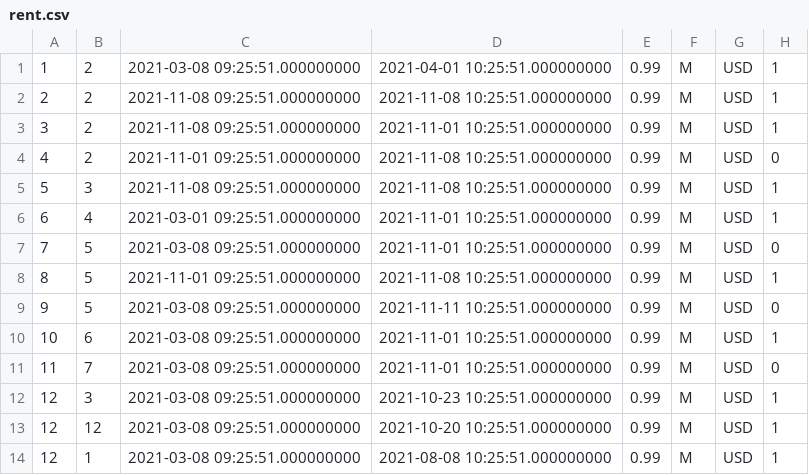
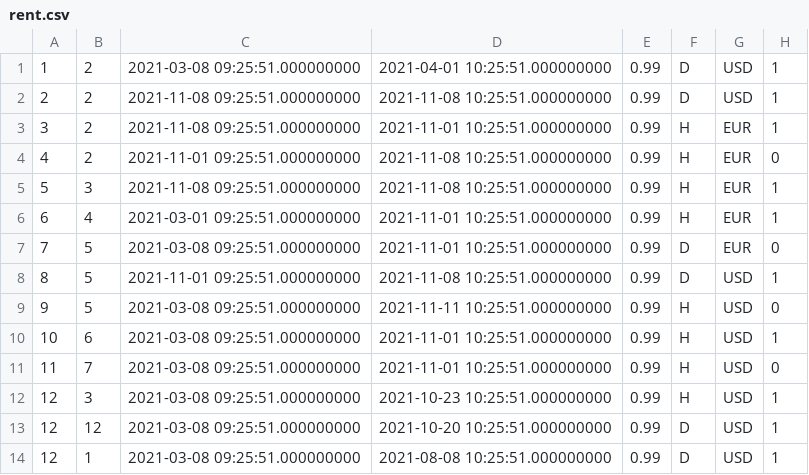
Before and after one commit to tsudd/native-hana, a CSV file: db/src/data/Scooter/loads/rent.csv, drawn as a sheet.

Commit message:
add: scooter flowgraph

```diff
--- a/db/src/data/Scooter/loads/rent.csv
+++ b/db/src/data/Scooter/loads/rent.csv
@@ -1,14 +1,14 @@
-1,2,2021-03-08 09:25:51.000000000,2021-04-01 10:25:51.000000000,0.99,M,USD,1
-2,2,2021-11-08 09:25:51.000000000,2021-11-08 10:25:51.000000000,0.99,M,USD,1
-3,2,2021-11-08 09:25:51.000000000,2021-11-01 10:25:51.000000000,0.99,M,USD,1
-4,2,2021-11-01 09:25:51.000000000,2021-11-08 10:25:51.000000000,0.99,M,USD,0
-5,3,2021-11-08 09:25:51.000000000,2021-11-08 10:25:51.000000000,0.99,M,USD,1
-6,4,2021-03-01 09:25:51.000000000,2021-11-01 10:25:51.000000000,0.99,M,USD,1
-7,5,2021-03-08 09:25:51.000000000,2021-11-01 10:25:51.000000000,0.99,M,USD,0
-8,5,2021-11-01 09:25:51.000000000,2021-11-08 10:25:51.000000000,0.99,M,USD,1
-9,5,2021-03-08 09:25:51.000000000,2021-11-11 10:25:51.000000000,0.99,M,USD,0
-10,6,2021-03-08 09:25:51.000000000,2021-11-01 10:25:51.000000000,0.99,M,USD,1
-11,7,2021-03-08 09:25:51.000000000,2021-11-01 10:25:51.000000000,0.99,M,USD,0
-12,3,2021-03-08 09:25:51.000000000,2021-10-23 10:25:51.000000000,0.99,M,USD,1
-12,12,2021-03-08 09:25:51.000000000,2021-10-20 10:25:51.000000000,0.99,M,USD,1
-12,1,2021-03-08 09:25:51.000000000,2021-08-08 10:25:51.000000000,0.99,M,USD,1
+1,2,2021-03-08 09:25:51.000000000,2021-04-01 10:25:51.000000000,0.99,D,USD,1
+2,2,2021-11-08 09:25:51.000000000,2021-11-08 10:25:51.000000000,0.99,D,USD,1
+3,2,2021-11-08 09:25:51.000000000,2021-11-01 10:25:51.000000000,0.99,H,EUR,1
+4,2,2021-11-01 09:25:51.000000000,2021-11-08 10:25:51.000000000,0.99,H,EUR,0
+5,3,2021-11-08 09:25:51.000000000,2021-11-08 10:25:51.000000000,0.99,H,EUR,1
+6,4,2021-03-01 09:25:51.000000000,2021-11-01 10:25:51.000000000,0.99,H,EUR,1
+7,5,2021-03-08 09:25:51.000000000,2021-11-01 10:25:51.000000000,0.99,D,EUR,0
+8,5,2021-11-01 09:25:51.000000000,2021-11-08 10:25:51.000000000,0.99,D,USD,1
+9,5,2021-03-08 09:25:51.000000000,2021-11-11 10:25:51.000000000,0.99,H,USD,0
+10,6,2021-03-08 09:25:51.000000000,2021-11-01 10:25:51.000000000,0.99,H,USD,1
+11,7,2021-03-08 09:25:51.000000000,2021-11-01 10:25:51.000000000,0.99,H,USD,0
+12,3,2021-03-08 09:25:51.000000000,2021-10-23 10:25:51.000000000,0.99,H,USD,1
+12,12,2021-03-08 09:25:51.000000000,2021-10-20 10:25:51.000000000,0.99,D,USD,1
+12,1,2021-03-08 09:25:51.000000000,2021-08-08 10:25:51.000000000,0.99,D,USD,1
```
Also changed, not shown: 8 other files.
